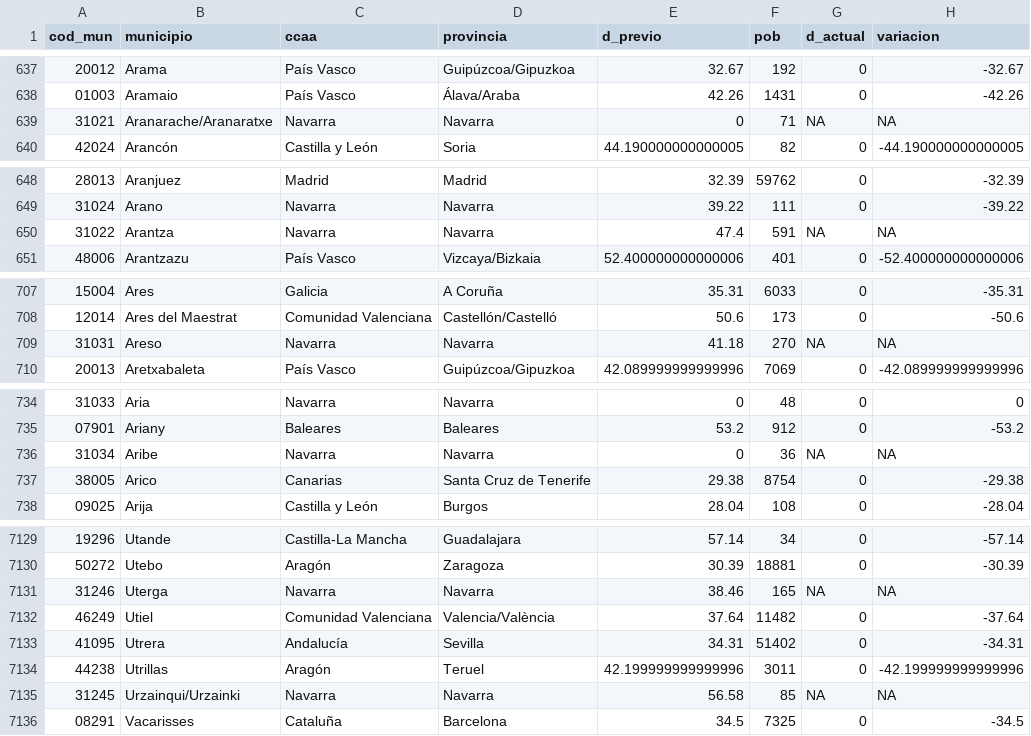
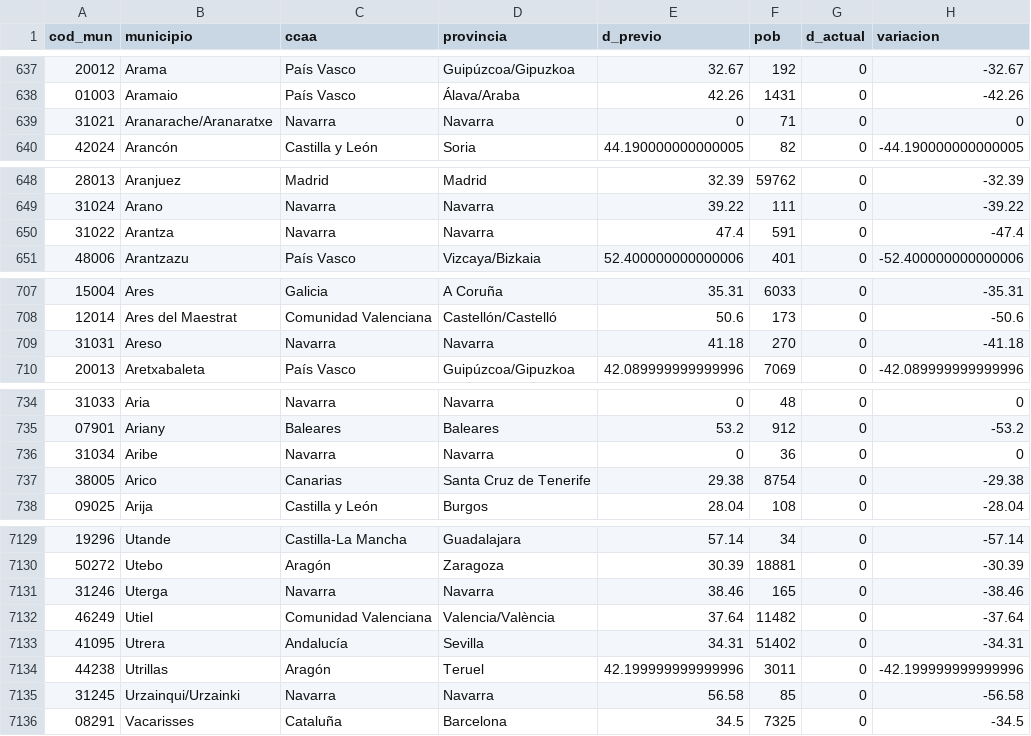
Before and after one commit to datosrtve/opendata, a CSV file: 2023/elecciones_autonomicas_municipales_28M/participacion/municipales2023_participacion_mapbox.csv, drawn as a sheet; only a part is shown, gaps mark what is left out; the diff covers the shown part only.

```diff
--- a/2023/elecciones_autonomicas_municipales_28M/participacion/municipales2023_participacion_mapbox.csv
+++ b/2023/elecciones_autonomicas_municipales_28M/participacion/municipales2023_participacion_mapbox.csv
@@ -638,3 +638,3 @@ cod_mun,municipio,ccaa,provincia,d_previo,pob,d_actual,variacion
 01003,Aramaio,País Vasco,Álava/Araba,42.26,1431,0,-42.26
-31021,Aranarache/Aranaratxe,Navarra,Navarra,0,71,NA,NA
+31021,Aranarache/Aranaratxe,Navarra,Navarra,0,71,0,0
 42024,Arancón,Castilla y León,Soria,44.190000000000005,82,0,-44.190000000000005
@@ -649,3 +649,3 @@ cod_mun,municipio,ccaa,provincia,d_previo,pob,d_actual,variacion
 31024,Arano,Navarra,Navarra,39.22,111,0,-39.22
-31022,Arantza,Navarra,Navarra,47.4,591,NA,NA
+31022,Arantza,Navarra,Navarra,47.4,591,0,-47.4
 48006,Arantzazu,País Vasco,Vizcaya/Bizkaia,52.400000000000006,401,0,-52.400000000000006
@@ -708,3 +708,3 @@ cod_mun,municipio,ccaa,provincia,d_previo,pob,d_actual,variacion
 12014,Ares del Maestrat,Comunidad Valenciana,Castellón/Castelló,50.6,173,0,-50.6
-31031,Areso,Navarra,Navarra,41.18,270,NA,NA
+31031,Areso,Navarra,Navarra,41.18,270,0,-41.18
 20013,Aretxabaleta,País Vasco,Guipúzcoa/Gipuzkoa,42.089999999999996,7069,0,-42.089999999999996
@@ -735,3 +735,3 @@ cod_mun,municipio,ccaa,provincia,d_previo,pob,d_actual,variacion
 07901,Ariany,Baleares,Baleares,53.2,912,0,-53.2
-31034,Aribe,Navarra,Navarra,0,36,NA,NA
+31034,Aribe,Navarra,Navarra,0,36,0,0
 38005,Arico,Canarias,Santa Cruz de Tenerife,29.38,8754,0,-29.38
@@ -7130,3 +7130,3 @@ cod_mun,municipio,ccaa,provincia,d_previo,pob,d_actual,variacion
 50272,Utebo,Aragón,Zaragoza,30.39,18881,0,-30.39
-31246,Uterga,Navarra,Navarra,38.46,165,NA,NA
+31246,Uterga,Navarra,Navarra,38.46,165,0,-38.46
 46249,Utiel,Comunidad Valenciana,Valencia/València,37.64,11482,0,-37.64
@@ -7134,3 +7134,3 @@ cod_mun,municipio,ccaa,provincia,d_previo,pob,d_actual,variacion
 44238,Utrillas,Aragón,Teruel,42.199999999999996,3011,0,-42.199999999999996
-31245,Urzainqui/Urzainki,Navarra,Navarra,56.58,85,NA,NA
+31245,Urzainqui/Urzainki,Navarra,Navarra,56.58,85,0,-56.58
 08291,Vacarisses,Cataluña,Barcelona,34.5,7325,0,-34.5
```
Also changed, not shown: 76 edited cells elsewhere in this file, 1 other file.
